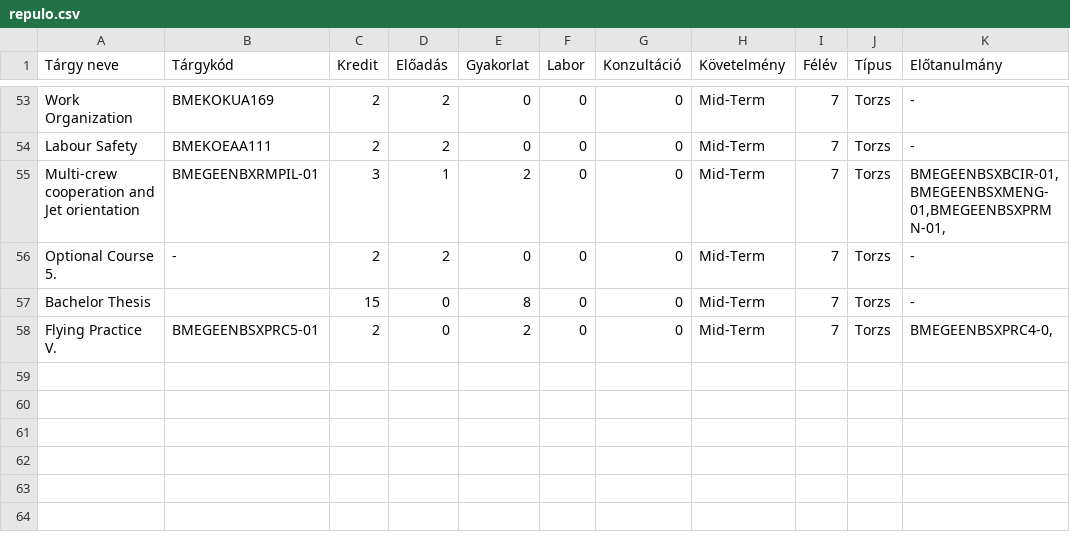
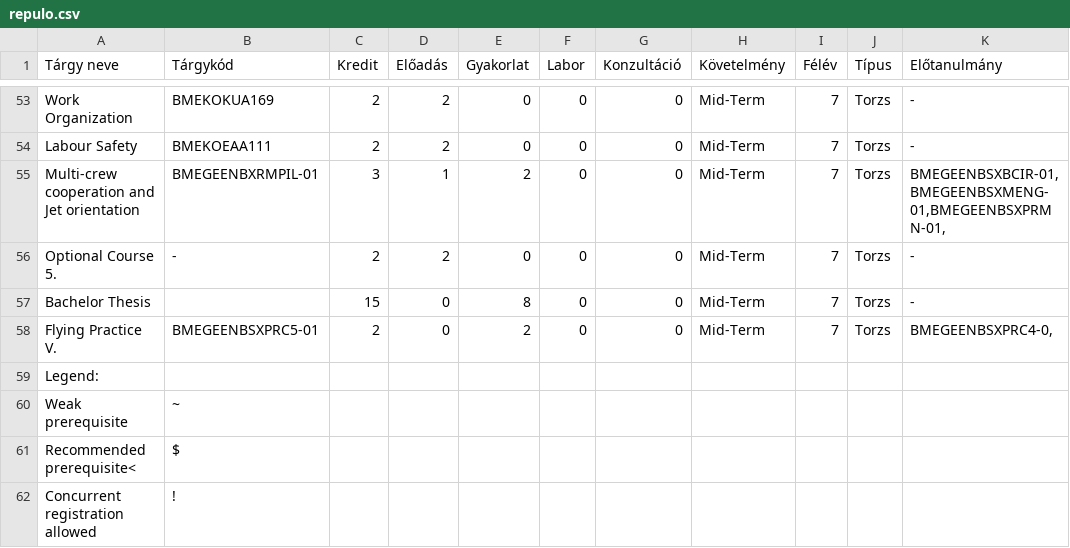
Before and after one commit to citizenitza/BME-Tanterv, a CSV file: KJK/2024/repulo.csv, drawn as a sheet; only a part is shown, gaps mark what is left out; the diff names each change by its address in the sheet, - before the commit and + after, or states it on an @@ line.

```diff
--- a/KJK/2024/repulo.csv
+++ b/KJK/2024/repulo.csv
+row 59: Legend:
+row 60: Weak prerequisite | ~
+row 61: Recommended prerequisite< | $
+row 62: Concurrent registration allowed | !
```
Also changed, not shown: KJK/2021/jarmumernok.csv, KJK/2021/kozlekedes.csv, 10 other files.
